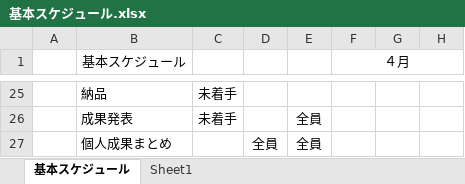
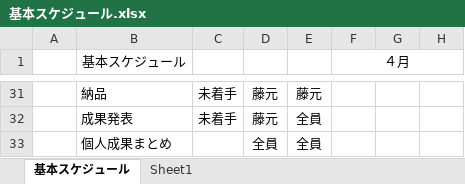
Before and after one commit to fujimondesu/2023Dev3Early, an Excel workbook: 01_企画書/基本スケジュール.xlsx, sheet 基本スケジュール, drawn as a sheet; only a part is shown, gaps mark what is left out; values as stored, in another font and other column widths than the file's, no borders; addresses are those after the commit; the diff covers the shown part only; the diff names each change by its address in the sheet, - before the commit and + after, or states it on an @@ line.

```diff
--- a/01_企画書/基本スケジュール.xlsx (sheet 基本スケジュール)
+++ b/01_企画書/基本スケジュール.xlsx (sheet 基本スケジュール)
-D31:D32: (empty)
+D31:D32: 藤元
-E31: (empty)
+E31: 藤元
```
Also changed, not shown: 6 added rows and 20 edited cells elsewhere in this sheet.
